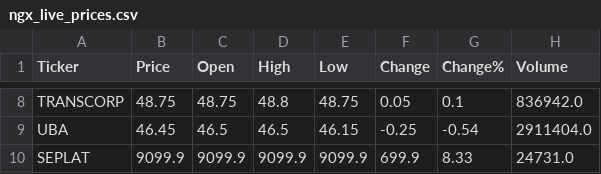
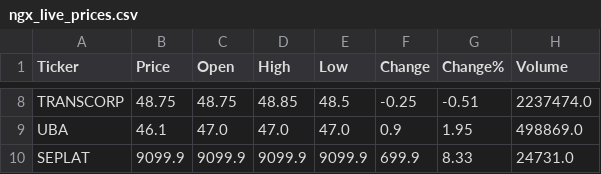
Before and after one commit to Favourolu/afriterminal, a CSV file: ngx_live_prices.csv, drawn as a sheet; only a part is shown, gaps mark what is left out; the diff covers the shown part only; the diff names each change by its address in the sheet, - before the commit and + after, or states it on an @@ line.

Commit message:
Live NGX prices update 2026-03-12

```diff
--- a/ngx_live_prices.csv
+++ b/ngx_live_prices.csv
-D8 (High): 48.8
+D8 (High): 48.85
-E8 (Low): 48.75
+E8 (Low): 48.5
-F8 (Change): 0.05
+F8 (Change): -0.25
-G8 (Change%): 0.1
+G8 (Change%): -0.51
-H8 (Volume): 836942.0
+H8 (Volume): 2237474.0
-B9 (Price): 46.45
+B9 (Price): 46.1
-C9 (Open): 46.5
+C9 (Open): 47.0
-D9 (High): 46.5
+D9 (High): 47.0
-E9 (Low): 46.15
+E9 (Low): 47.0
-F9 (Change): -0.25
+F9 (Change): 0.9
-G9 (Change%): -0.54
+G9 (Change%): 1.95
-H9 (Volume): 2911404.0
+H9 (Volume): 498869.0
```
Also changed, not shown: 31 edited cells elsewhere in this file.
